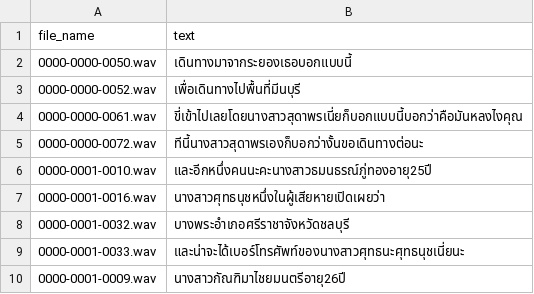
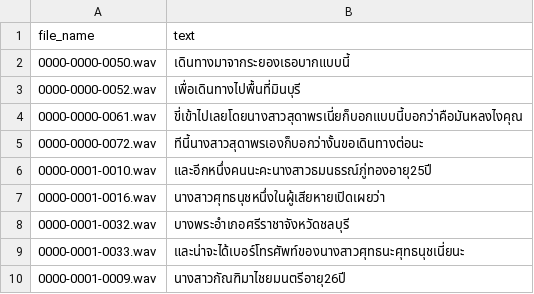
Before and after one commit to thirawaritpwork-sys/web-thai-correction, a TSV file: sample-data.tsv, drawn as a sheet.

```diff
--- a/sample-data.tsv
+++ b/sample-data.tsv
@@ -1,4 +1,4 @@
 file_name	text
-0000-0000-0050.wav	เดินทางมาจากระยองเธอบอกแบบนี้
-0000-0000-0052.wav	เพื่อเดินทางไปพื้นที่มีนบุรี
+0000-0000-0050.wav	เดินทางมาจากระยองเธอบากแบบนี้
+0000-0000-0052.wav	เพื่อเดินทางไปพื้นที่มินบุรี
 0000-0000-0061.wav	ขี่เข้าไปเลยโดยนางสาวสุดาพรเนี่ยก็บอกแบบนี้บอกว่าคือมันหลงไงคุณ
```
Also changed, not shown: 9 other files.
